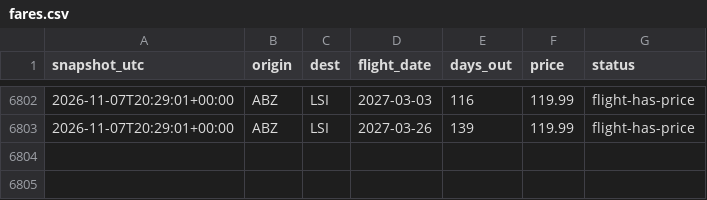
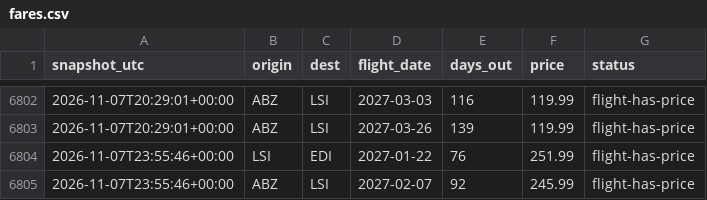
Before and after one commit to ShetlandJ/loganair-tracker, a CSV file: data/fares.csv, drawn as a sheet; only a part is shown, gaps mark what is left out.

```diff
--- a/data/fares.csv
+++ b/data/fares.csv
@@ -6803 +6803,3 @@ snapshot_utc,origin,dest,flight_date,days_out,price,status
 2026-11-07T20:29:01+00:00,ABZ,LSI,2027-03-26,139,119.99,flight-has-price
+2026-11-07T23:55:46+00:00,LSI,EDI,2027-01-22,76,251.99,flight-has-price
+2026-11-07T23:55:46+00:00,ABZ,LSI,2027-02-07,92,245.99,flight-has-price
```
Also changed, not shown: data/fares_ads.csv, data/runs.csv.
